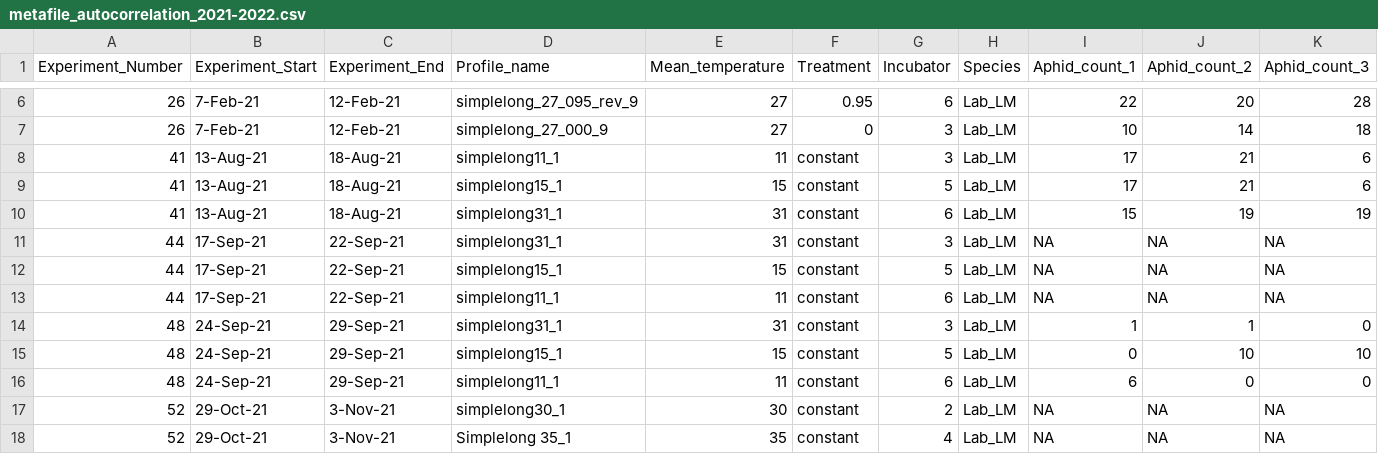
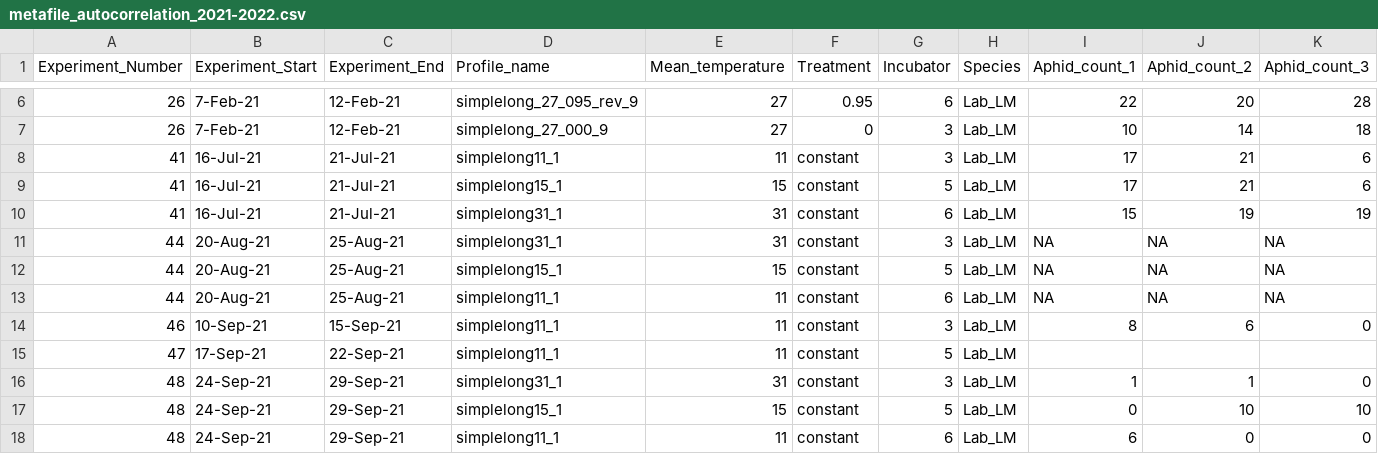
Before and after one commit to Cuddington-Lab/thermal-experiments, a CSV file: metafile_autocorrelation_2021-2022.csv, drawn as a sheet; only a part is shown, gaps mark what is left out; the shorter side is filled out with more unchanged rows; rows hold the shown columns only; the diff names each change by its address in the sheet, - before the commit and + after, or states it on an @@ line.

Commit message:
Add files via upload

```diff
--- a/metafile_autocorrelation_2021-2022.csv
+++ b/metafile_autocorrelation_2021-2022.csv
-B8:B10 (Experiment_Start): 13-Aug-21
+B8:B10 (Experiment_Start): 16-Jul-21
-C8:C10 (Experiment_End): 18-Aug-21
+C8:C10 (Experiment_End): 21-Jul-21
-B11:B13 (Experiment_Start): 17-Sep-21
+B11:B13 (Experiment_Start): 20-Aug-21
-C11:C13 (Experiment_End): 22-Sep-21
+C11:C13 (Experiment_End): 25-Aug-21
+row 14: 46 | 10-Sep-21 | 15-Sep-21 | simplelong11_1 | 11 | constant | 3 | Lab_LM | 8 | 6 | 0
+row 15: 47 | 17-Sep-21 | 22-Sep-21 | simplelong11_1 | 11 | constant | 5 | Lab_LM
```
